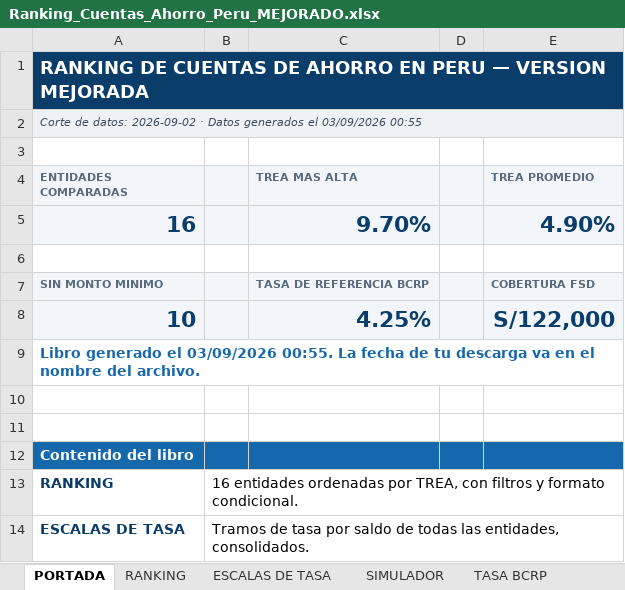
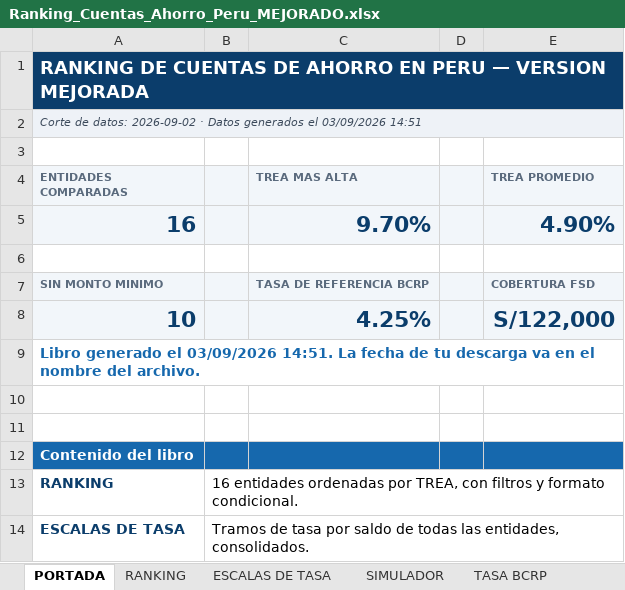
Before and after one commit to oprbguitar/inversion, an Excel workbook: docs/descargas/Ranking_Cuentas_Ahorro_Peru_MEJORADO.xlsx, sheet PORTADA, drawn as a sheet; only a part is shown; values as stored, in another font and other column widths than the file's, no borders; the diff names each change by its address in the sheet, - before the commit and + after, or states it on an @@ line.

```diff
--- a/docs/descargas/Ranking_Cuentas_Ahorro_Peru_MEJORADO.xlsx (sheet PORTADA)
+++ b/docs/descargas/Ranking_Cuentas_Ahorro_Peru_MEJORADO.xlsx (sheet PORTADA)
-A2 (ENTIDADES COMPARADAS): …el 03/09/2026 00:55
+A2 (ENTIDADES COMPARADAS): …el 03/09/2026 14:51
-A9 (ENTIDADES COMPARADAS): …el 03/09/2026 00:55. La fecha…
+A9 (ENTIDADES COMPARADAS): …el 03/09/2026 14:51. La fecha…
```
Also changed, not shown: sheet TASA BCRP, sheet SIMULADOR, sheet ENTIDADES AUTORIZADAS, sheet FSD Y SEGURIDAD, sheet TARJETAS DE CREDITO, sheet ESCALAS DE TASA, 3 more sheets, 1 other file.
